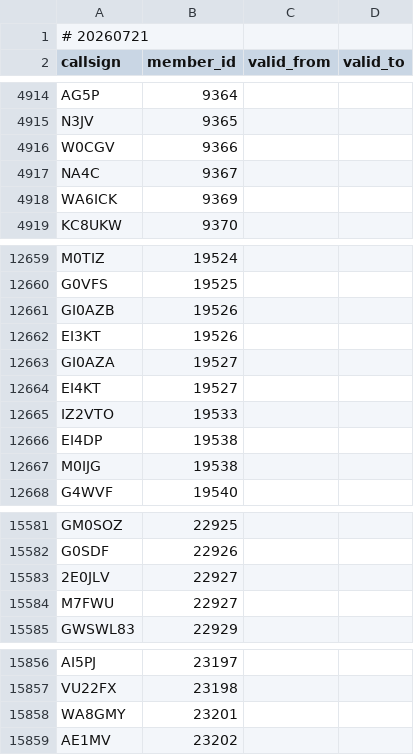
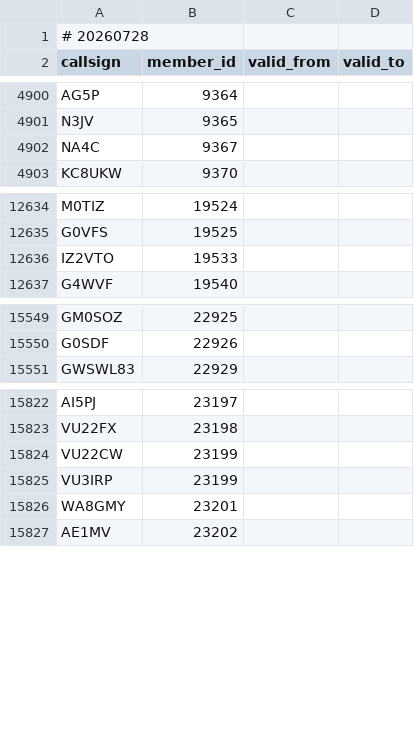
Before and after one commit to foldynl/hamradio-membeship-lists, a CSV file: lists/fists.csv, drawn as a sheet; only a part is shown, gaps mark what is left out; the diff covers the shown part only.

```diff
--- a/lists/fists.csv
+++ b/lists/fists.csv
@@ -1,2 +1,2 @@
-# 20260721
+# 20260728
 callsign,member_id,valid_from,valid_to
@@ -4915,5 +4901,3 @@ AG5P,9364,,
 N3JV,9365,,
-W0CGV,9366,,
 NA4C,9367,,
-WA6ICK,9369,,
 KC8UKW,9370,,
@@ -12660,9 +12635,3 @@ M0TIZ,19524,,
 G0VFS,19525,,
-GI0AZB,19526,,
-EI3KT,19526,,
-GI0AZA,19527,,
-EI4KT,19527,,
 IZ2VTO,19533,,
-EI4DP,19538,,
-M0IJG,19538,,
 G4WVF,19540,,
@@ -15582,4 +15550,2 @@ GM0SOZ,22925,,
 G0SDF,22926,,
-2E0JLV,22927,,
-M7FWU,22927,,
 GWSWL83,22929,,
@@ -15857,2 +15823,4 @@ AI5PJ,23197,,
 VU22FX,23198,,
+VU22CW,23199,,
+VU3IRP,23199,,
 WA8GMY,23201,,
```
Also changed, not shown: 4 added rows and 24 removed rows elsewhere in this file, lists/a1club.csv, lists/clublogOQRS.csv, 24 other files.
